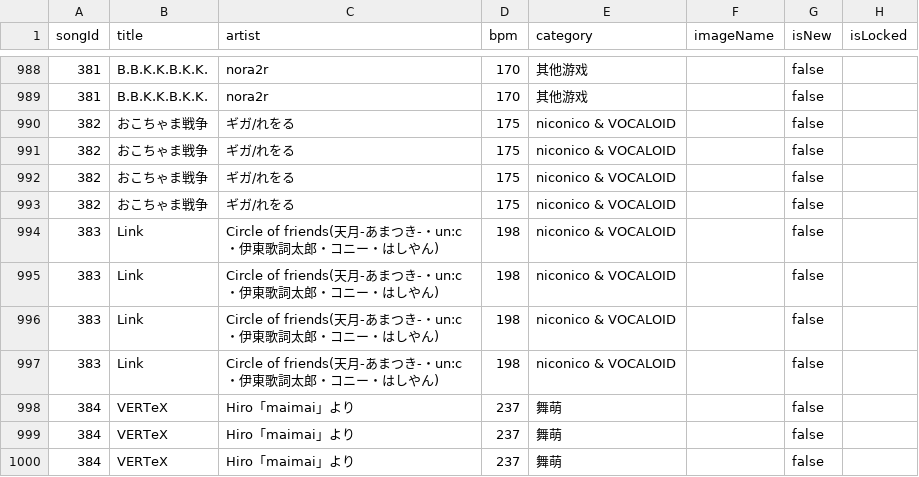
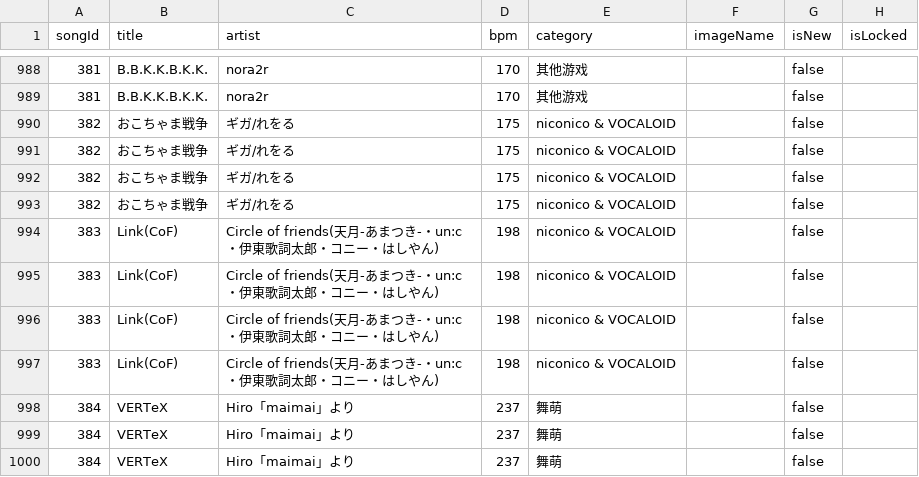
Before and after one commit to Choimoe/dxdataViewer, a CSV file: data/csv/diving-fish/songs.csv, drawn as a sheet; only a part is shown, gaps mark what is left out; the diff names each change by its address in the sheet, - before the commit and + after, or states it on an @@ line.

```diff
--- a/data/csv/diving-fish/songs.csv
+++ b/data/csv/diving-fish/songs.csv
-B994:B997 (title): Link
+B994:B997 (title): Link(CoF)
```
Also changed, not shown: 2 other files.
